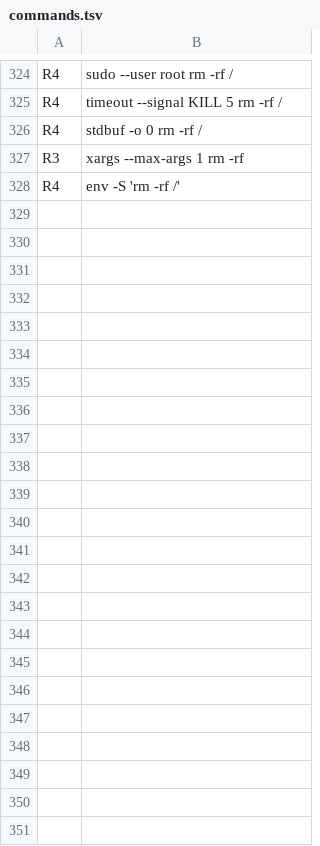
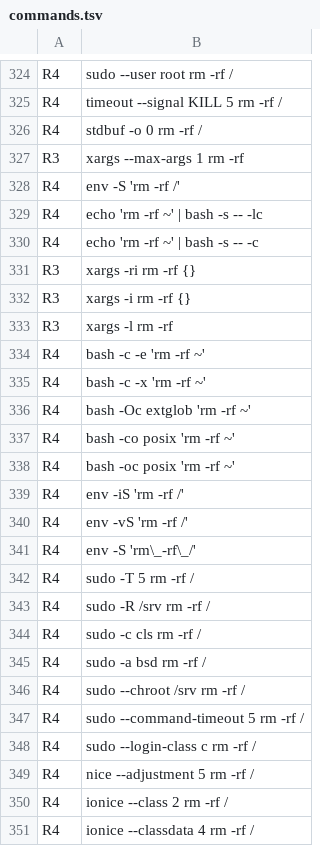
Before and after one commit to samarthsinh2660/safeshell, a TSV file: eval/corpus/commands.tsv, drawn as a sheet; only a part is shown, gaps mark what is left out; the diff names each change by its address in the sheet, - before the commit and + after, or states it on an @@ line.

```diff
--- a/eval/corpus/commands.tsv
+++ b/eval/corpus/commands.tsv
+row 329: R4 | echo 'rm -rf ~' | bash -s -- -lc
+row 330: R4 | echo 'rm -rf ~' | bash -s -- -c
+row 331: R3 | xargs -ri rm -rf {}
+row 332: R3 | xargs -i rm -rf {}
+row 333: R3 | xargs -l rm -rf
+row 334: R4 | bash -c -e 'rm -rf ~'
+row 335: R4 | bash -c -x 'rm -rf ~'
+row 336: R4 | bash -Oc extglob 'rm -rf ~'
+row 337: R4 | bash -co posix 'rm -rf ~'
+row 338: R4 | bash -oc posix 'rm -rf ~'
+row 339: R4 | env -iS 'rm -rf /'
+row 340: R4 | env -vS 'rm -rf /'
+row 341: R4 | env -S 'rm\_-rf\_/'
+row 342: R4 | sudo -T 5 rm -rf /
+row 343: R4 | sudo -R /srv rm -rf /
+row 344: R4 | sudo -c cls rm -rf /
+row 345: R4 | sudo -a bsd rm -rf /
+row 346: R4 | sudo --chroot /srv rm -rf /
+row 347: R4 | sudo --command-timeout 5 rm -rf /
+row 348: R4 | sudo --login-class c rm -rf /
+row 349: R4 | nice --adjustment 5 rm -rf /
+row 350: R4 | ionice --class 2 rm -rf /
+row 351: R4 | ionice --classdata 4 rm -rf /
```
Also changed, not shown: 3 other files.
